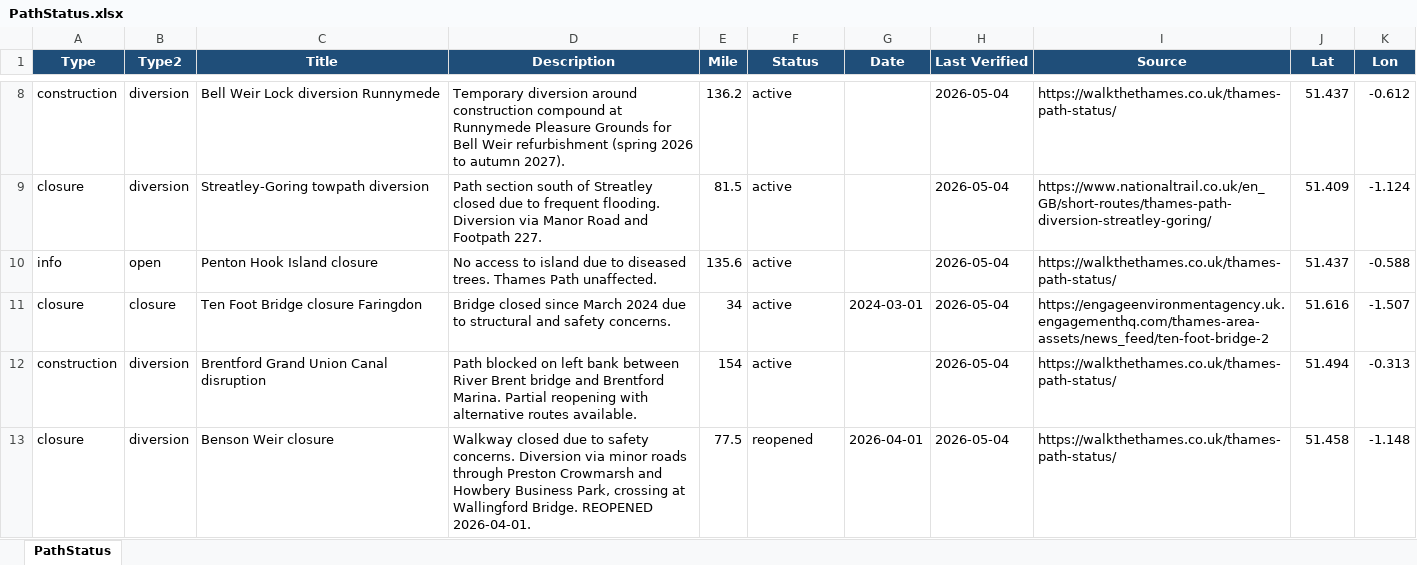
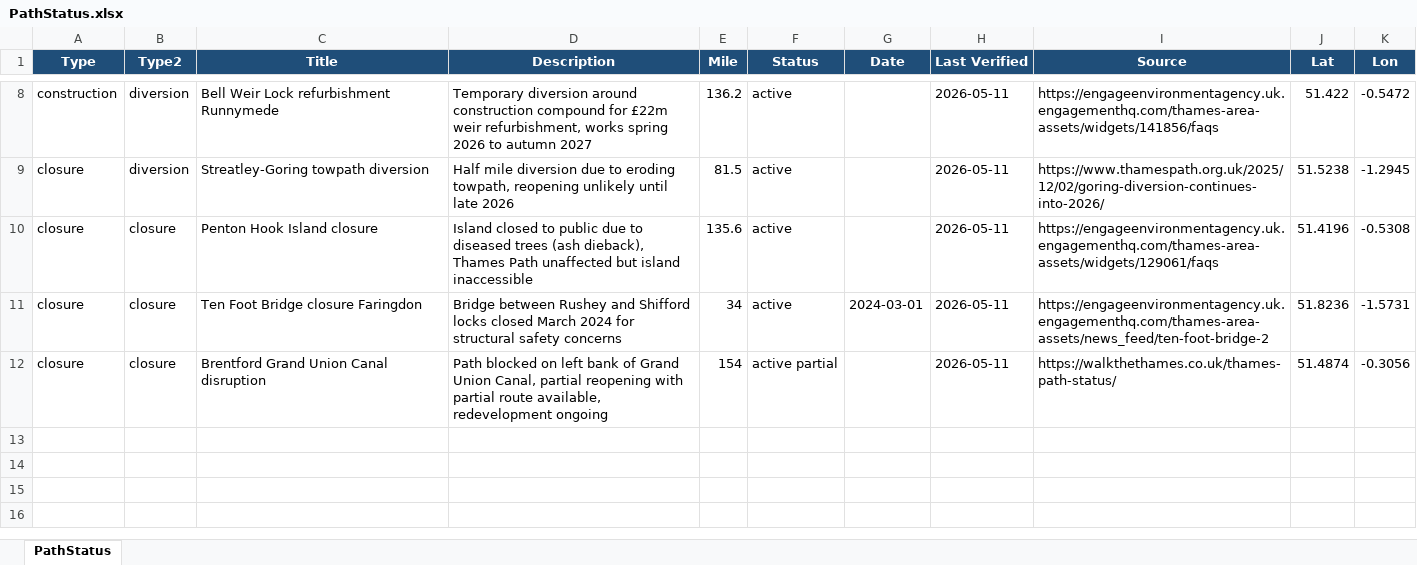
Before and after one commit to mattgage76/thames-path-status, an Excel workbook: PathStatus.xlsx, sheet PathStatus, drawn as a sheet; only a part is shown, gaps mark what is left out; values as stored, in another font and other column widths than the file's, no borders; the diff covers the shown part only; the diff names each change by its address in the sheet, - before the commit and + after, or states it on an @@ line.

Commit message:
Auto-update: Thames Path status 2026-05-11

```diff
--- a/PathStatus.xlsx (sheet PathStatus)
+++ b/PathStatus.xlsx (sheet PathStatus)
-C8 (Title): Bell Weir Lock diversion Runnymede
+C8 (Title): Bell Weir Lock refurbishment Runnymede
-D8 (Description): …construction compound at Runnymede Pleasure Grounds for Bell Weir refurbishment (spring 2026 to autumn 2027).
+D8 (Description): …construction compound for £22m weir refurbishment, works spring 2026 to autumn 2027
-H8:H12 (Last Verified): 2026-05-04
+H8:H12 (Last Verified): 2026-05-11
-I8 (Source): https://walkthethames.co.uk/thames-path-status/
+I8 (Source): https://engageenvironmentagency.uk.engagementhq.com/thames-area-assets/widgets/141856/faqs
-J8 (Lat): 51.437
+J8 (Lat): 51.422
-K8 (Lon): -0.612
+K8 (Lon): -0.5472
-D9 (Description): Path section south of Streatley closed due to frequent flooding. Diversion via Manor Road and Footpath 227.
+D9 (Description): Half mile diversion due to eroding towpath, reopening unlikely until late 2026
-I9 (Source): https://www.nationaltrail.co.uk/en_GB/short-routes/thames-path-diversion-streatley-goring/
+I9 (Source): https://www.thamespath.org.uk/2025/12/02/goring-diversion-continues-into-2026/
-J9 (Lat): 51.409
+J9 (Lat): 51.5238
-K9 (Lon): -1.124
+K9 (Lon): -1.2945
-A10 (Type): info
+A10 (Type): closure
-B10 (Type2): open
+B10 (Type2): closure
-D10 (Description): No access to island due to diseased trees. Thames Path unaffected.
+D10 (Description): Island closed to public due to diseased trees (ash dieback), Thames Path unaffected but island inaccessible
-I10 (Source): https://walkthethames.co.uk/thames-path-status/
+I10 (Source): https://engageenvironmentagency.uk.engagementhq.com/thames-area-assets/widgets/129061/faqs
-J10 (Lat): 51.437
+J10 (Lat): 51.4196
-K10 (Lon): -0.588
+K10 (Lon): -0.5308
-D11 (Description): Bridge closed since March 2024 due to structural and safety concerns.
+D11 (Description): Bridge between Rushey and Shifford locks closed March 2024 for structural safety concerns
-J11 (Lat): 51.616
+J11 (Lat): 51.8236
-K11 (Lon): -1.507
+K11 (Lon): -1.5731
-A12 (Type): construction
+A12 (Type): closure
-B12 (Type2): diversion
+B12 (Type2): closure
-D12 (Description): …left bank between River Brent bridge and Brentford Marina. Partial reopening with alternative routes available.
+D12 (Description): …left bank of Grand Union Canal, partial reopening with partial route available, redevelopment ongoing
-F12 (Status): active
+F12 (Status): active partial
-J12 (Lat): 51.494
+J12 (Lat): 51.4874
-K12 (Lon): -0.313
+K12 (Lon): -0.3056
-row 13: closure | diversion | Benson Weir closure | Walkway closed due to safety concerns. Diversion via minor roads through Preston Crowmarsh and Howbery Business Park, crossing at Wallingford Bridge. REOPENED 2026-04-01. | 77.5 | reopened | 2026-04-01 | 2026-05-04 | https://walkthethames.co.uk/thames-path-status/ | 51.458 | -1.148
```
Also changed, not shown: 33 edited cells elsewhere in this sheet, 2 other files.
